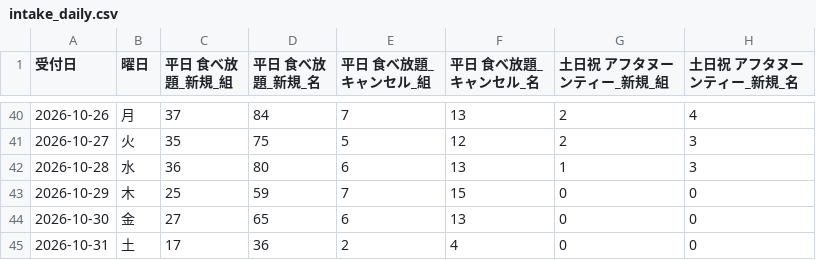
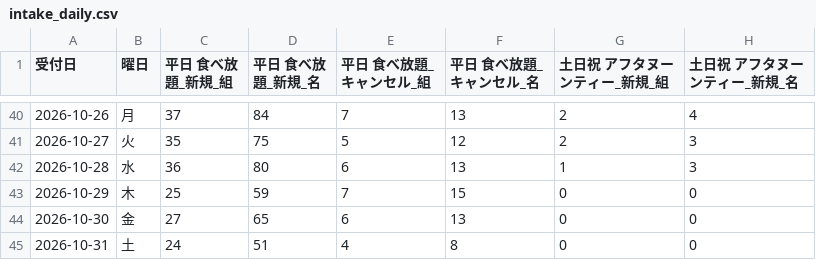
Before and after one commit to kazutakayanagisawa-svg/fruit-report, a CSV file: data/intake_daily.csv, drawn as a sheet; only a part is shown, gaps mark what is left out; the diff names each change by its address in the sheet, - before the commit and + after, or states it on an @@ line.

```diff
--- a/data/intake_daily.csv
+++ b/data/intake_daily.csv
-C45 (平日 食べ放題_新規_組): 17
+C45 (平日 食べ放題_新規_組): 24
-D45 (平日 食べ放題_新規_名): 36
+D45 (平日 食べ放題_新規_名): 51
-E45 (平日 食べ放題_キャンセル_組): 2
+E45 (平日 食べ放題_キャンセル_組): 4
-F45 (平日 食べ放題_キャンセル_名): 4
+F45 (平日 食べ放題_キャンセル_名): 8
```
Also changed, not shown: data/buffet_daily.csv, data/labor_daily.csv, 5 other files.
